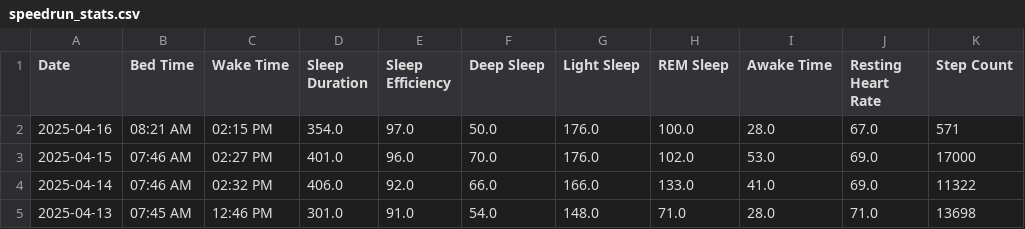
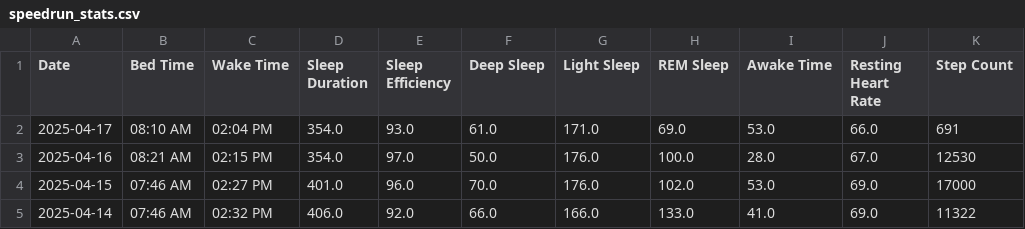
Before and after one commit to TeeLee987/gamingdays, a CSV file: speedrun_stats.csv, drawn as a sheet; only a part is shown; the shorter side is filled out with more unchanged rows.

Commit message:
Update Fitbit data

```diff
--- a/speedrun_stats.csv
+++ b/speedrun_stats.csv
@@ -1,3 +1,4 @@
 Date,Bed Time,Wake Time,Sleep Duration,Sleep Efficiency,Deep Sleep,Light Sleep,REM Sleep,Awake Time,Resting Heart Rate,Step Count
-2025-04-16,08:21 AM,02:15 PM,354.0,97.0,50.0,176.0,100.0,28.0,67.0,571
+2025-04-17,08:10 AM,02:04 PM,354.0,93.0,61.0,171.0,69.0,53.0,66.0,691
+2025-04-16,08:21 AM,02:15 PM,354.0,97.0,50.0,176.0,100.0,28.0,67.0,12530
 2025-04-15,07:46 AM,02:27 PM,401.0,96.0,70.0,176.0,102.0,53.0,69.0,17000
```
